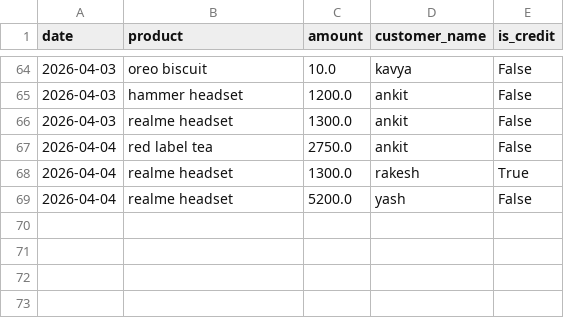
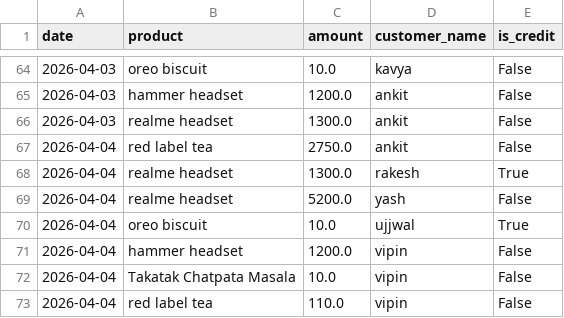
Before and after one commit to kartikeya2006jay/AI-Businesses, a CSV file: backend/data/transactions.csv, drawn as a sheet; only a part is shown, gaps mark what is left out; the diff names each change by its address in the sheet, - before the commit and + after, or states it on an @@ line.

```diff
--- a/backend/data/transactions.csv
+++ b/backend/data/transactions.csv
+row 70: 2026-04-04 | oreo biscuit | 10.0 | ujjwal | True
+row 71: 2026-04-04 | hammer headset | 1200.0 | vipin | False
+row 72: 2026-04-04 | Takatak Chatpata Masala | 10.0 | vipin | False
+row 73: 2026-04-04 | red label tea | 110.0 | vipin | False
```
Also changed, not shown: backend/data/inventory.csv, backend/data/lending.csv, 8 other files.
